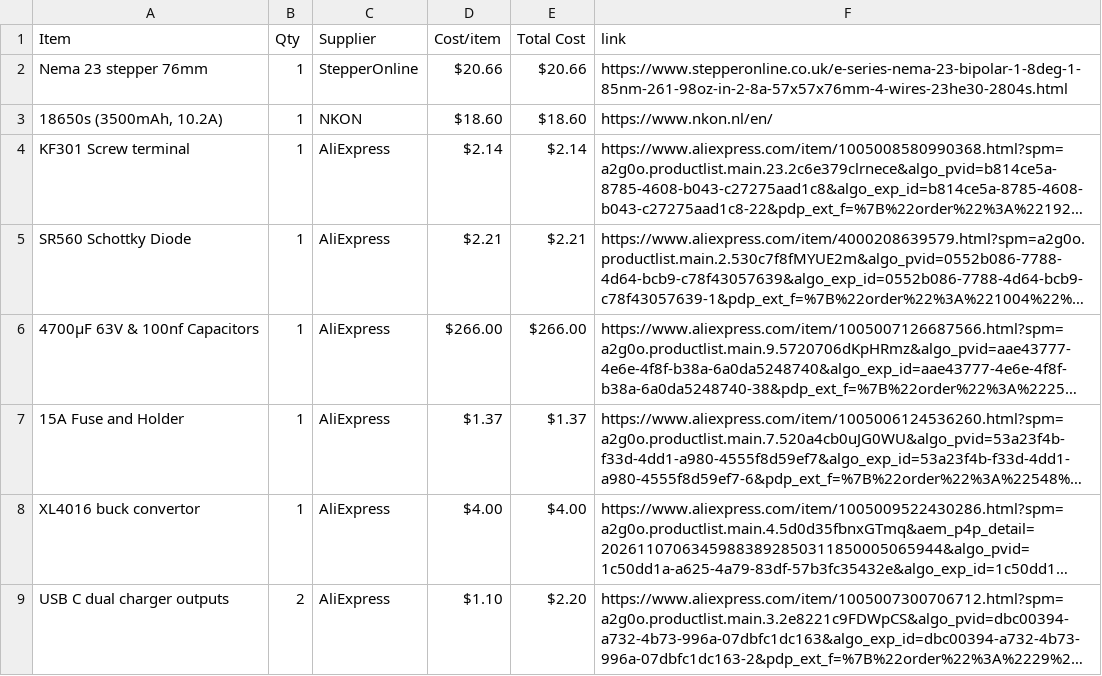
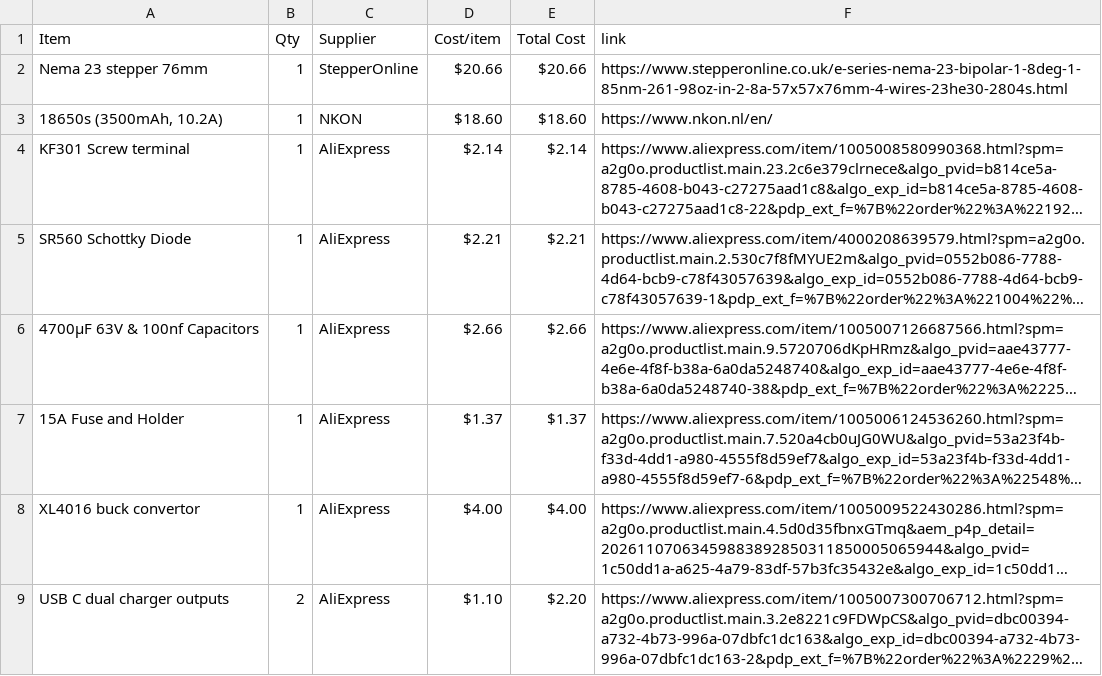
Before and after one commit to BumbleBee1010/PowerGen, a CSV file: BOM.csv, drawn as a sheet; only a part is shown; long unchanged cells end in …; the diff names each change by its address in the sheet, - before the commit and + after, or states it on an @@ line.

Commit message:
Sync Power Gen from Half Life

```diff
--- a/BOM.csv
+++ b/BOM.csv
-D6 (Cost/item): $266.00
+D6 (Cost/item): $2.66
-E6 (Total Cost): $266.00
+E6 (Total Cost): $2.66
```
